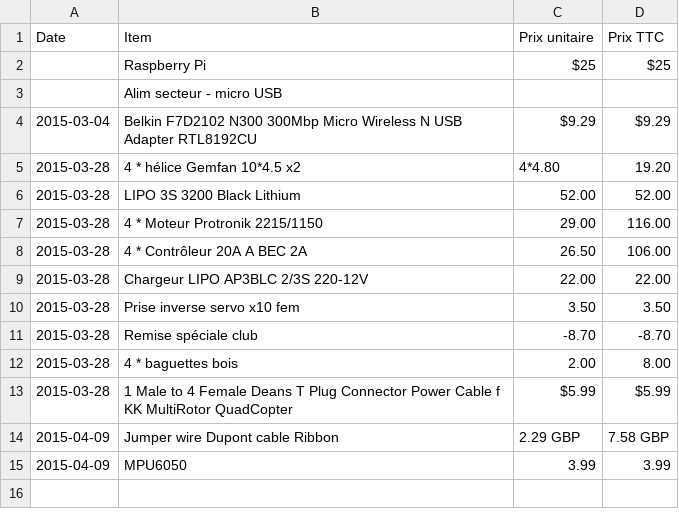
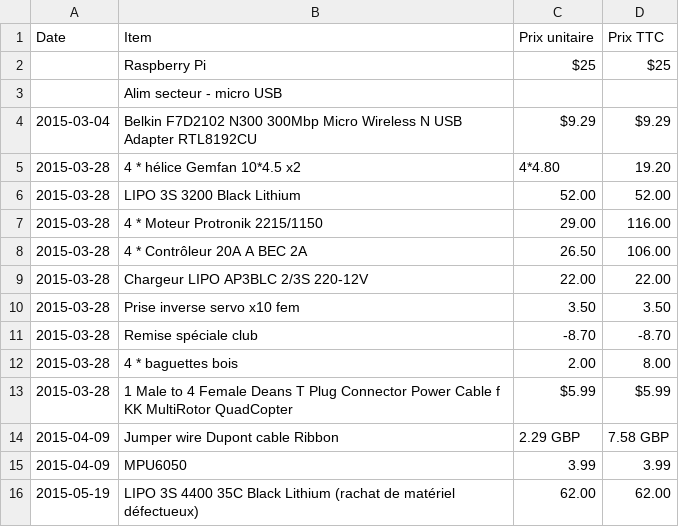
Before and after one commit to flying-mole/docs, a CSV file: spending.csv, drawn as a sheet; the diff names each change by its address in the sheet, - before the commit and + after, or states it on an @@ line.

Commit message:
Update spending.csv

```diff
--- a/spending.csv
+++ b/spending.csv
+row 16: 2015-05-19 | LIPO 3S 4400 35C Black Lithium (rachat de matériel défectueux) | 62.00 | 62.00
```
